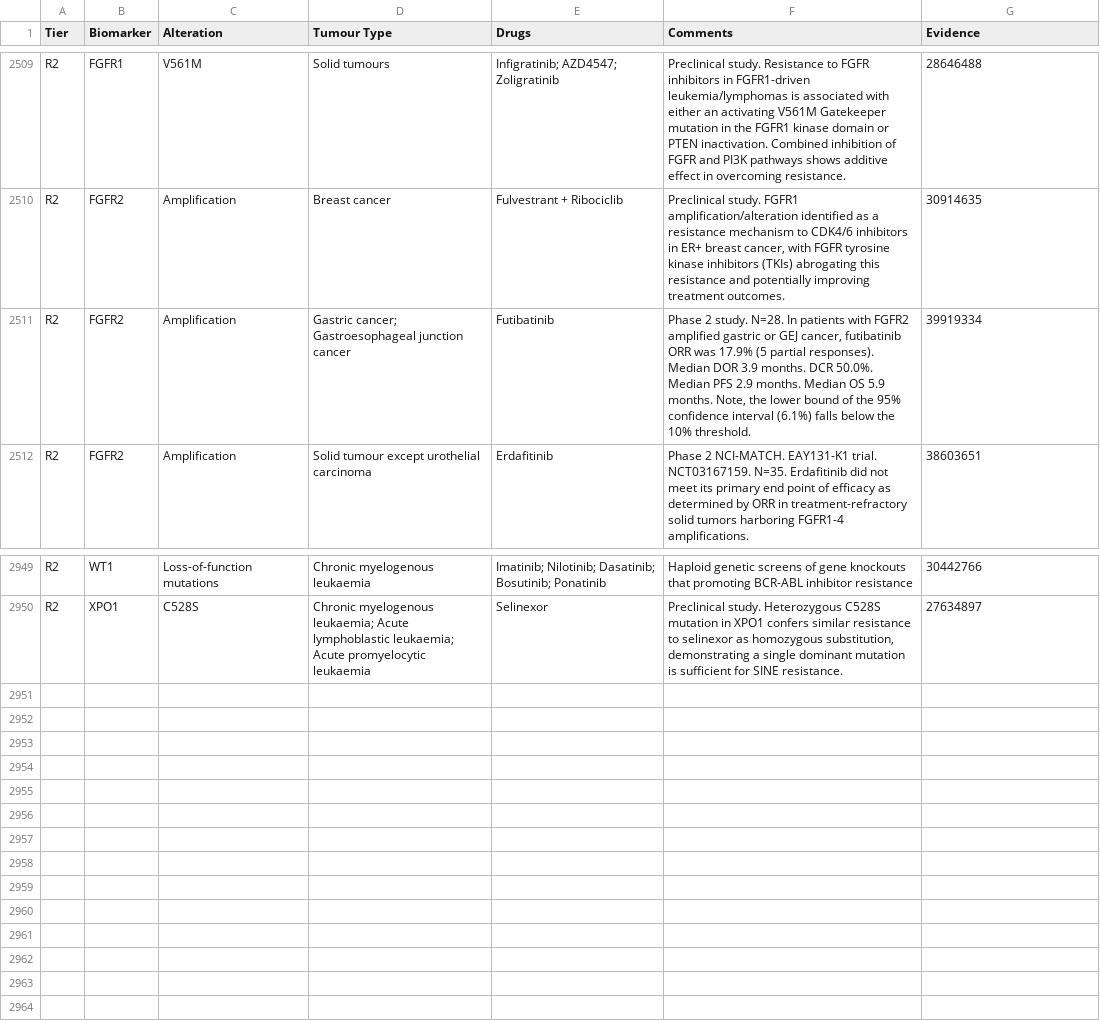
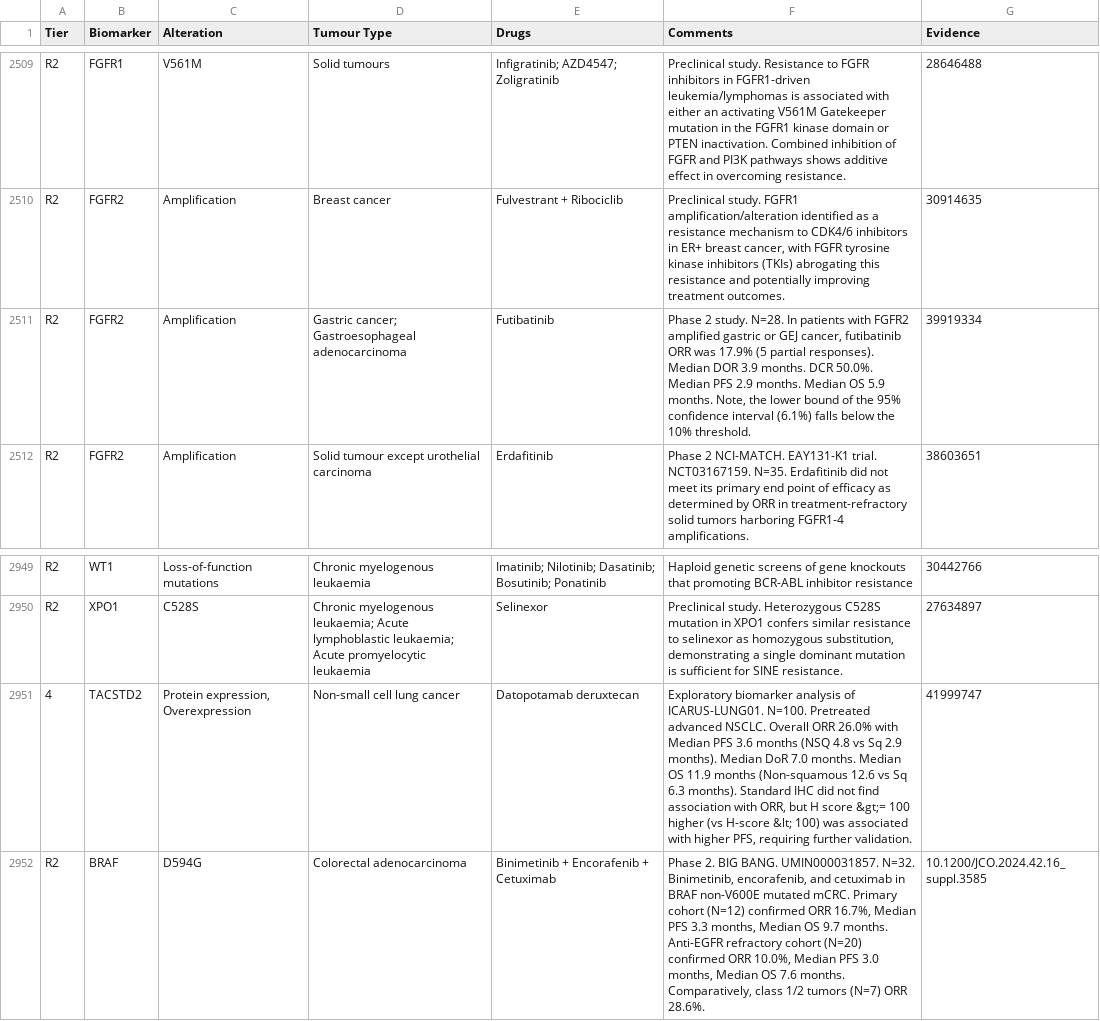
Before and after one commit to fpylin/POTTR, a TSV file: data/TOPOGRAPH-master.tsv, drawn as a sheet; only a part is shown, gaps mark what is left out.

```diff
--- a/data/TOPOGRAPH-master.tsv
+++ b/data/TOPOGRAPH-master.tsv
@@ -2510,3 +2510,3 @@ R2	FGFR1	V561M	Solid tumours	Infigratinib; AZD4547; Zoligratinib	Preclinical stu
 R2	FGFR2	Amplification	Breast cancer	Fulvestrant + Ribociclib	Preclinical study. FGFR1 amplification/alteration identified as a resistance mechanism to CDK4/6 inhibitors in ER+ breast cancer, with FGFR tyrosine kinase inhibitors (TKIs) abrogating this resistance and potentially improving treatment outcomes.	30914635
-R2	FGFR2	Amplification	Gastric cancer; Gastroesophageal junction cancer	Futibatinib	Phase 2 study. N=28. In patients with FGFR2 amplified gastric or GEJ cancer, futibatinib ORR was 17.9% (5 partial responses). Median DOR 3.9 months. DCR 50.0%. Median PFS 2.9 months. Median OS 5.9 months. Note, the lower bound of the 95% confidence interval (6.1%) falls below the 10% threshold.	39919334
+R2	FGFR2	Amplification	Gastric cancer; Gastroesophageal adenocarcinoma	Futibatinib	Phase 2 study. N=28. In patients with FGFR2 amplified gastric or GEJ cancer, futibatinib ORR was 17.9% (5 partial responses). Median DOR 3.9 months. DCR 50.0%. Median PFS 2.9 months. Median OS 5.9 months. Note, the lower bound of the 95% confidence interval (6.1%) falls below the 10% threshold.	39919334
 R2	FGFR2	Amplification	Solid tumour except urothelial carcinoma	Erdafitinib	Phase 2 NCI-MATCH. EAY131-K1 trial. NCT03167159. N=35. Erdafitinib did not meet its primary end point of efficacy as determined by ORR in treatment-refractory solid tumors harboring FGFR1-4 amplifications.	38603651
@@ -2950 +2950,3 @@ R2	WT1	Loss-of-function mutations	Chronic myelogenous leukaemia	Imatinib; Niloti
 R2	XPO1	C528S	Chronic myelogenous leukaemia; Acute lymphoblastic leukaemia; Acute promyelocytic leukaemia	Selinexor	Preclinical study. Heterozygous C528S mutation in XPO1 confers similar resistance to selinexor as homozygous substitution, demonstrating a single dominant mutation is sufficient for SINE resistance.	27634897
+4	TACSTD2	Protein expression, Overexpression	Non-small cell lung cancer	Datopotamab deruxtecan	Exploratory biomarker analysis of ICARUS-LUNG01. N=100. Pretreated advanced NSCLC. Overall ORR 26.0% with Median PFS 3.6 months (NSQ 4.8 vs Sq 2.9 months). Median DoR 7.0 months. Median OS 11.9 months (Non-squamous 12.6 vs Sq 6.3 months). Standard IHC did not find association with ORR, but H score &gt;= 100 higher (vs H-score &lt; 100) was associated with higher PFS, requiring further validation.	41999747
+R2	BRAF	D594G	Colorectal adenocarcinoma	Binimetinib + Encorafenib + Cetuximab	Phase 2. BIG BANG. UMIN000031857. N=32. Binimetinib, encorafenib, and cetuximab in BRAF non-V600E mutated mCRC. Primary cohort (N=12) confirmed ORR 16.7%, Median PFS 3.3 months, Median OS 9.7 months. Anti-EGFR refractory cohort (N=20) confirmed ORR 10.0%, Median PFS 3.0 months, Median OS 7.6 months. Comparatively, class 1/2 tumors (N=7) ORR 28.6%.	10.1200/JCO.2024.42.16_suppl.3585
```
Also changed, not shown: data/trial_eligibility.AU.tsv, data/trial_registry.AU.tsv, 1 other file.
